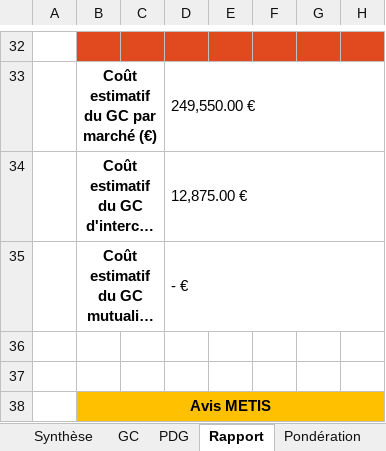
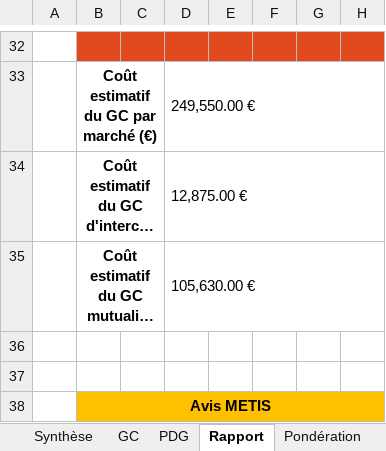
Before and after one commit to bruhnild/scripts, an Excel workbook: PROJETS/ADN/L49/rapport_bi_mensuel/bat/template.xlsx, sheet Rapport, drawn as a sheet; only a part is shown, gaps mark what is left out; long unchanged cells end in …; values as stored, in another font and other column widths than the file's, no borders; charts and pictures not drawn; the diff names each change by its address in the sheet, - before the commit and + after, or states it on an @@ line.

```diff
--- a/PROJETS/ADN/L49/rapport_bi_mensuel/bat/template.xlsx (sheet Rapport)
+++ b/PROJETS/ADN/L49/rapport_bi_mensuel/bat/template.xlsx (sheet Rapport)
-D35: - €
+D35: 105,630.00 €
```
Also changed, not shown: sheet PDG, 57 other files.
